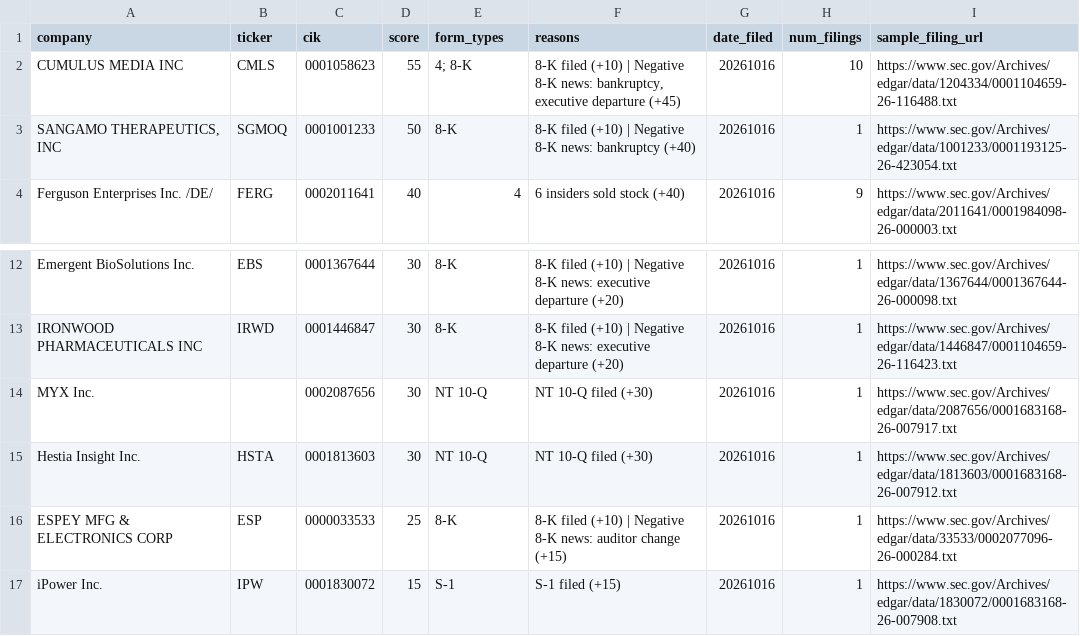
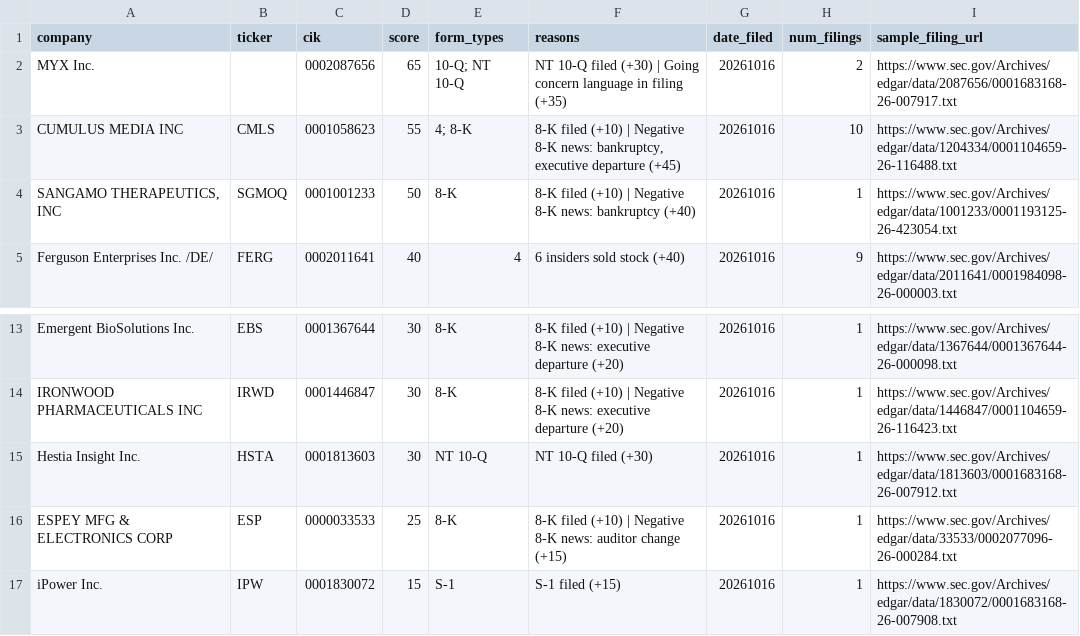
Before and after one commit to dpatel2008/Hedge-Fund-In-A-MAC, a CSV file: intraday_signals_ranked.csv, drawn as a sheet; only a part is shown, gaps mark what is left out; removed rows and columns are numbered as before the commit, all else as after; the diff names each change by its address in the sheet, - before the commit and + after, or states it on an @@ line.

```diff
--- a/intraday_signals_ranked.csv
+++ b/intraday_signals_ranked.csv
+row 2: MYX Inc. |  | 0002087656 | 65 | 10-Q; NT 10-Q | NT 10-Q filed (+30) | Going concern language in filing (+35) | 20261016 | 2 | https://www.sec.gov/Archives/edgar/data/2087656/0001683168-26-007917.txt
-row 14: MYX Inc. |  | 0002087656 | 30 | NT 10-Q | NT 10-Q filed (+30) | 20261016 | 1 | https://www.sec.gov/Archives/edgar/data/2087656/0001683168-26-007917.txt
```
